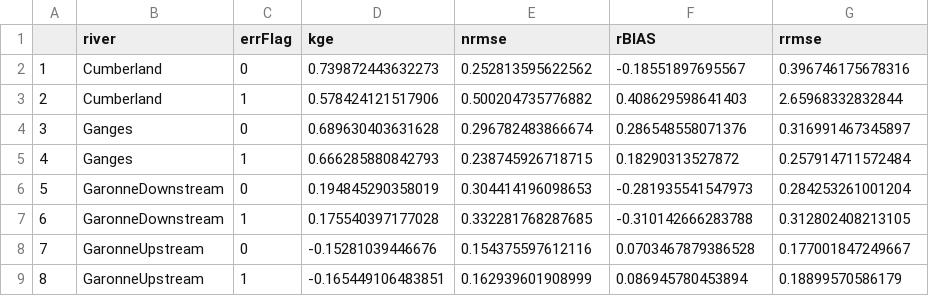
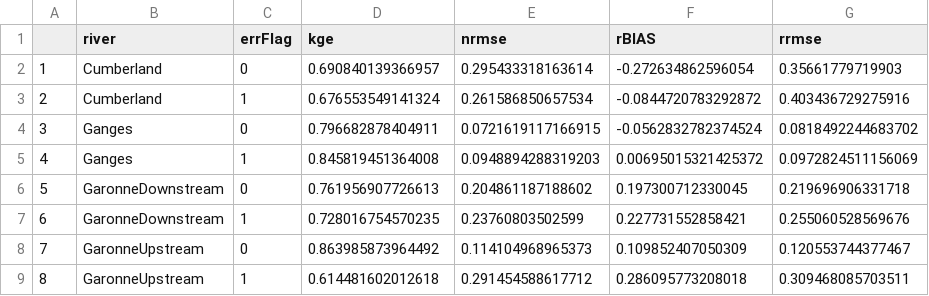
Before and after one commit to craigbrinkerhoff/RSK600, a CSV file: cache/validation/results_by_riv.csv, drawn as a sheet; only a part is shown; the diff covers the shown part only.

```diff
--- a/cache/validation/results_by_riv.csv
+++ b/cache/validation/results_by_riv.csv
@@ -1,9 +1,9 @@
 "","river","errFlag","kge","nrmse","rBIAS","rrmse"
-"1","Cumberland",0,0.739872443632273,0.252813595622562,-0.18551897695567,0.396746175678316
-"2","Cumberland",1,0.578424121517906,0.500204735776882,0.408629598641403,2.65968332832844
-"3","Ganges",0,0.689630403631628,0.296782483866674,0.286548558071376,0.316991467345897
-"4","Ganges",1,0.666285880842793,0.238745926718715,0.18290313527872,0.257914711572484
-"5","GaronneDownstream",0,0.194845290358019,0.304414196098653,-0.281935541547973,0.284253261001204
-"6","GaronneDownstream",1,0.175540397177028,0.332281768287685,-0.310142666283788,0.312802408213105
-"7","GaronneUpstream",0,-0.15281039446676,0.154375597612116,0.0703467879386528,0.177001847249667
-"8","GaronneUpstream",1,-0.165449106483851,0.162939601908999,0.086945780453894,0.18899570586179
+"1","Cumberland",0,0.690840139366957,0.295433318163614,-0.272634862596054,0.35661779719903
+"2","Cumberland",1,0.676553549141324,0.261586850657534,-0.0844720783292872,0.403436729275916
+"3","Ganges",0,0.796682878404911,0.0721619117166915,-0.0562832782374524,0.0818492244683702
+"4","Ganges",1,0.845819451364008,0.0948894288319203,0.00695015321425372,0.0972824511156069
+"5","GaronneDownstream",0,0.761956907726613,0.204861187188602,0.197300712330045,0.219696906331718
+"6","GaronneDownstream",1,0.728016754570235,0.23760803502599,0.227731552858421,0.255060528569676
+"7","GaronneUpstream",0,0.863985873964492,0.114104968965373,0.109852407050309,0.120553744377467
+"8","GaronneUpstream",1,0.614481602012618,0.291454588617712,0.286095773208018,0.309468085703511
```
Also changed, not shown: 144 edited cells elsewhere in this file, 52 other files.
